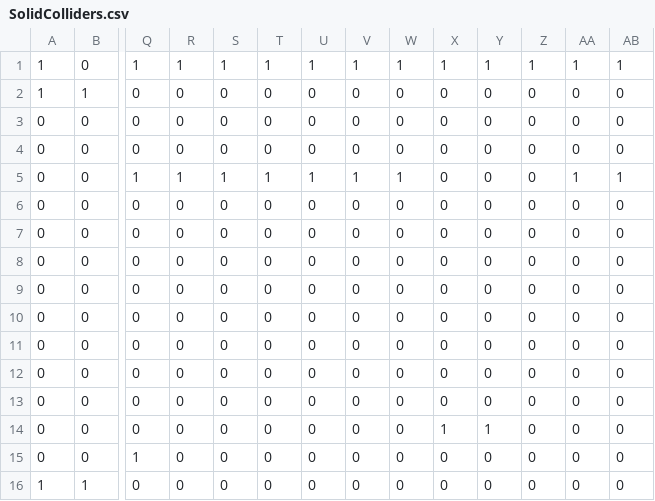
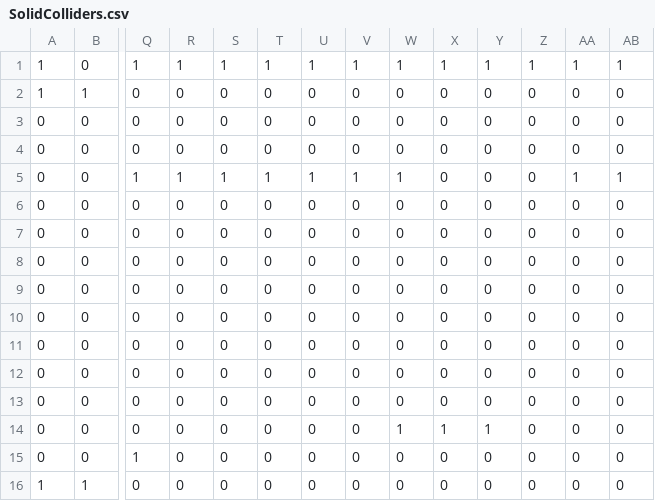
Before and after one commit to michaeljosephpurdy/2023-fall-game-jam, a CSV file: data/world/simplified/Level_11/SolidColliders.csv, drawn as a sheet; only a part is shown, gaps mark what is left out; removed rows and columns are numbered as before the commit, all else as after; rows hold the shown columns only; the diff names each change by its address in the sheet, - before the commit and + after, or states it on an @@ line.

```diff
--- a/data/world/simplified/Level_11/SolidColliders.csv
+++ b/data/world/simplified/Level_11/SolidColliders.csv
+row 12: 0 | 0 | 0 | 0 | 0 | 0 | 0 | 0 | 0 | 0 | 0 | 0 | 0 | 0
-row 13: 0 | 0 | 0 | 0 | 0 | 0 | 0 | 0 | 0 | 0 | 0 | 0 | 0 | 0
-W14: 0
+W14: 1
```
Also changed, not shown: data/world/simplified/Level_12/SolidColliders.csv, data/world/simplified/Level_7/SolidColliders.csv, 21 other files.
